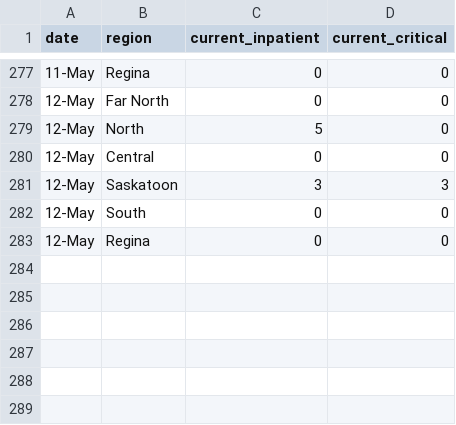
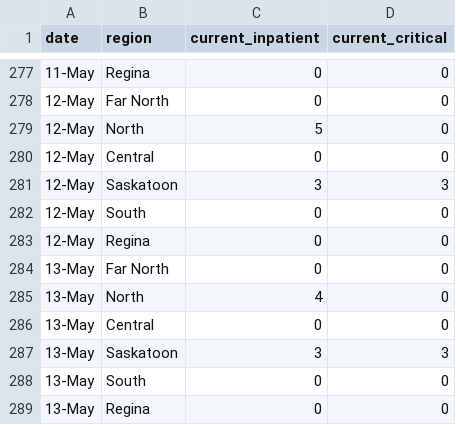
Before and after one commit to noahlittle/SaskOpenCOVID19Data, a CSV file: hospitalizations.csv, drawn as a sheet; only a part is shown, gaps mark what is left out; the diff names each change by its address in the sheet, - before the commit and + after, or states it on an @@ line.

```diff
--- a/hospitalizations.csv
+++ b/hospitalizations.csv
+row 284: 13-May | Far North | 0 | 0
+row 285: 13-May | North | 4 | 0
+row 286: 13-May | Central | 0 | 0
+row 287: 13-May | Saskatoon | 3 | 3
+row 288: 13-May | South | 0 | 0
+row 289: 13-May | Regina | 0 | 0
```
Also changed, not shown: cases.csv, cases_aggregate.csv, 3 other files.
